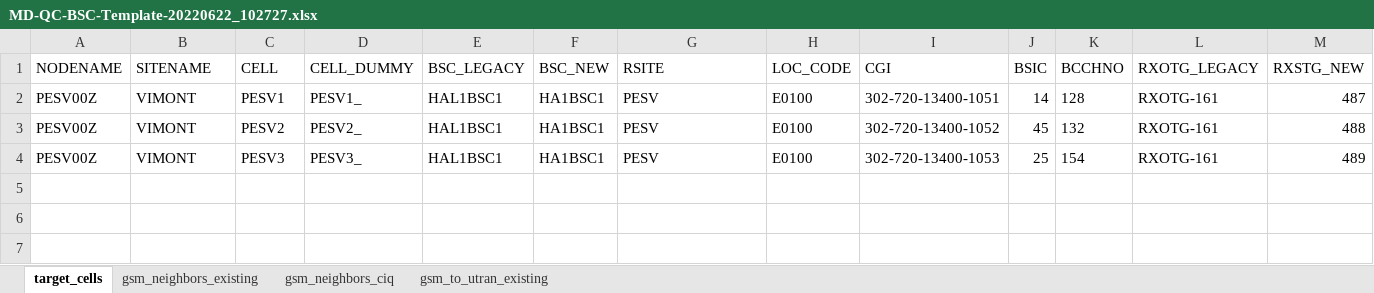
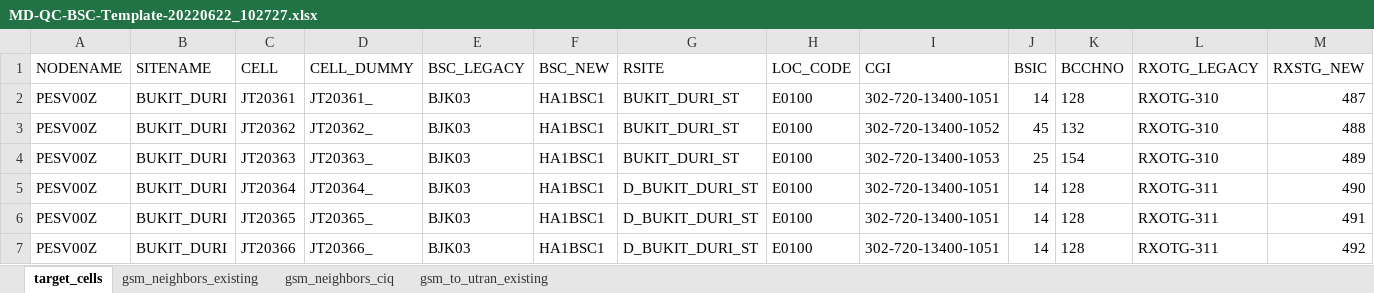
Before and after one commit to awisbay/g2l_generator, an Excel workbook: MD-QC-BSC-Template-20220622_102727.xlsx, sheet target_cells, drawn as a sheet; values as stored, in another font and other column widths than the file's, no borders; the diff names each change by its address in the sheet, - before the commit and + after, or states it on an @@ line.

```diff
--- a/MD-QC-BSC-Template-20220622_102727.xlsx (sheet target_cells)
+++ b/MD-QC-BSC-Template-20220622_102727.xlsx (sheet target_cells)
-B2:B4 (SITENAME): VIMONT
+B2:B4 (SITENAME): BUKIT_DURI
-C2 (CELL): PESV1
+C2 (CELL): JT20361
-D2 (CELL_DUMMY): PESV1_
+D2 (CELL_DUMMY): JT20361_
-E2:E4 (BSC_LEGACY): HAL1BSC1
+E2:E4 (BSC_LEGACY): BJK03
-G2:G4 (RSITE): PESV
+G2:G4 (RSITE): BUKIT_DURI_ST
-L2:L4 (RXOTG_LEGACY): RXOTG-161
+L2:L4 (RXOTG_LEGACY): RXOTG-310
-C3 (CELL): PESV2
+C3 (CELL): JT20362
-D3 (CELL_DUMMY): PESV2_
+D3 (CELL_DUMMY): JT20362_
-C4 (CELL): PESV3
+C4 (CELL): JT20363
-D4 (CELL_DUMMY): PESV3_
+D4 (CELL_DUMMY): JT20363_
+row 5: PESV00Z | BUKIT_DURI | JT20364 | JT20364_ | BJK03 | HA1BSC1 | D_BUKIT_DURI_ST | E0100 | 302-720-13400-1051 | 14 | 128 | RXOTG-311 | 490
+row 6: PESV00Z | BUKIT_DURI | JT20365 | JT20365_ | BJK03 | HA1BSC1 | D_BUKIT_DURI_ST | E0100 | 302-720-13400-1051 | 14 | 128 | RXOTG-311 | 491
+row 7: PESV00Z | BUKIT_DURI | JT20366 | JT20366_ | BJK03 | HA1BSC1 | D_BUKIT_DURI_ST | E0100 | 302-720-13400-1051 | 14 | 128 | RXOTG-311 | 492
```
Also changed, not shown: 6 other files.
